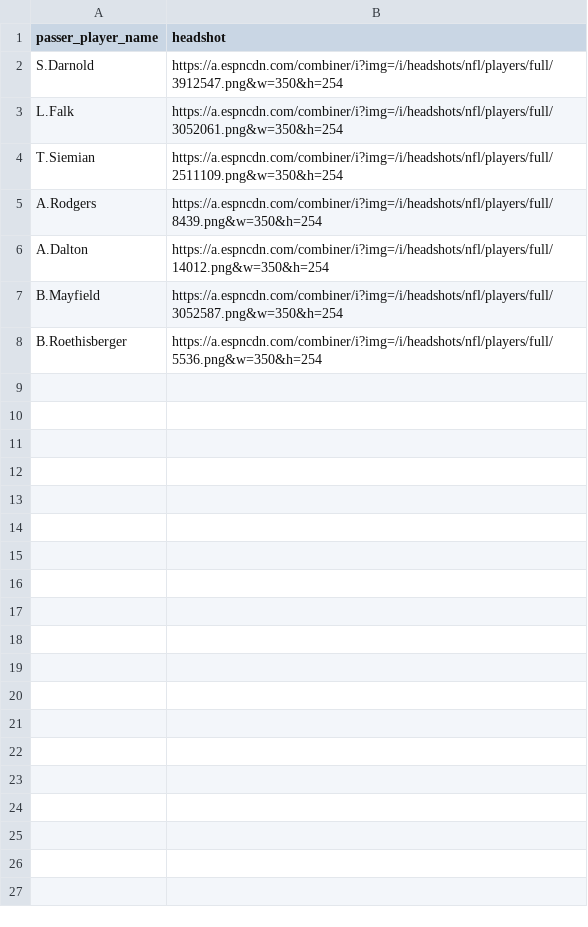
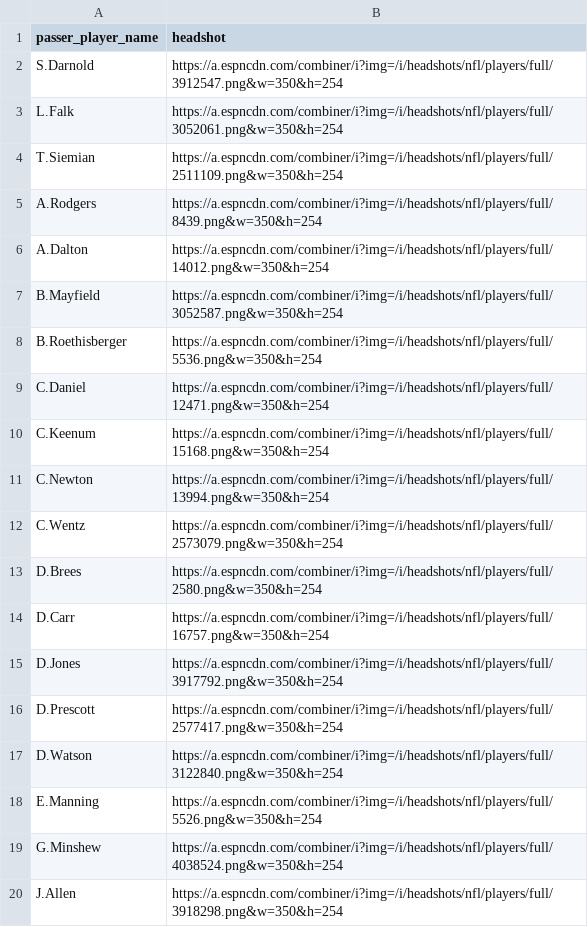
Before and after one commit to laurenkopac/NYJetsAnalytics, a CSV file: passer_headshots.csv, drawn as a sheet; the diff names each change by its address in the sheet, - before the commit and + after, or states it on an @@ line.

Commit message:
Update passer_headshots.csv

```diff
--- a/passer_headshots.csv
+++ b/passer_headshots.csv
+row 9: C.Daniel | https://a.espncdn.com/combiner/i?img=/i/headshots/nfl/players/full/12471.png&w=350&h=254
+row 10: C.Keenum | https://a.espncdn.com/combiner/i?img=/i/headshots/nfl/players/full/15168.png&w=350&h=254
+row 11: C.Newton | https://a.espncdn.com/combiner/i?img=/i/headshots/nfl/players/full/13994.png&w=350&h=254
+row 12: C.Wentz | https://a.espncdn.com/combiner/i?img=/i/headshots/nfl/players/full/2573079.png&w=350&h=254
+row 13: D.Brees | https://a.espncdn.com/combiner/i?img=/i/headshots/nfl/players/full/2580.png&w=350&h=254
+row 14: D.Carr | https://a.espncdn.com/combiner/i?img=/i/headshots/nfl/players/full/16757.png&w=350&h=254
+row 15: D.Jones | https://a.espncdn.com/combiner/i?img=/i/headshots/nfl/players/full/3917792.png&w=350&h=254
+row 16: D.Prescott | https://a.espncdn.com/combiner/i?img=/i/headshots/nfl/players/full/2577417.png&w=350&h=254
+row 17: D.Watson | https://a.espncdn.com/combiner/i?img=/i/headshots/nfl/players/full/3122840.png&w=350&h=254
+row 18: E.Manning | https://a.espncdn.com/combiner/i?img=/i/headshots/nfl/players/full/5526.png&w=350&h=254
+row 19: G.Minshew | https://a.espncdn.com/combiner/i?img=/i/headshots/nfl/players/full/4038524.png&w=350&h=254
+row 20: J.Allen | https://a.espncdn.com/combiner/i?img=/i/headshots/nfl/players/full/3918298.png&w=350&h=254
```
